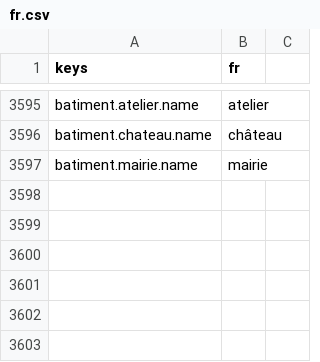
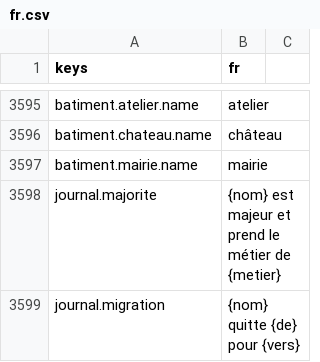
Before and after one commit to devmarcpro/sensen, a CSV file: godot/locale/fr.csv, drawn as a sheet; only a part is shown, gaps mark what is left out.

```diff
--- a/godot/locale/fr.csv
+++ b/godot/locale/fr.csv
@@ -3597 +3597,3 @@ batiment.chateau.name,château
 batiment.mairie.name,mairie
+journal.majorite,"{nom} est majeur et prend le métier de {metier}"
+journal.migration,"{nom} quitte {de} pour {vers}"
```
Also changed, not shown: godot/locale/en.csv, 12 other files.
